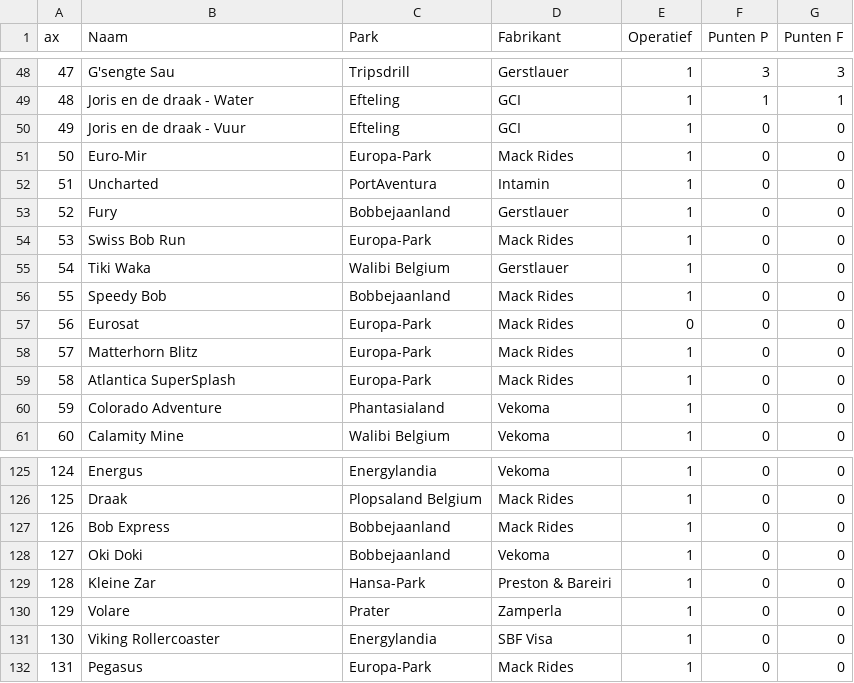
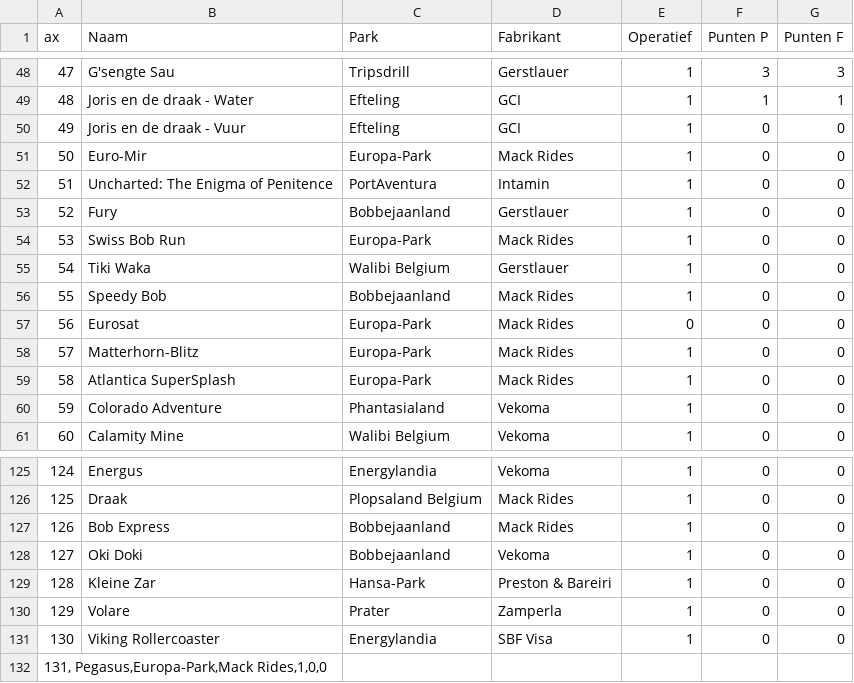
Before and after one commit to Wouter-Termaat/CoasterRanker, a CSV file: Top List Coasters v Luca - List of Coaster.csv, drawn as a sheet; only a part is shown, gaps mark what is left out.

```diff
--- a/Top List Coasters v Luca - List of Coaster.csv
+++ b/Top List Coasters v Luca - List of Coaster.csv
@@ -51,3 +51,3 @@ ax,Naam,Park,Fabrikant,Operatief,Punten P,Punten F
 50,Euro-Mir,Europa-Park,Mack Rides,1,0,0
-51,Uncharted,PortAventura,Intamin,1,0,0
+51,Uncharted: The Enigma of Penitence,PortAventura,Intamin,1,0,0
 52,Fury,Bobbejaanland,Gerstlauer,1,0,0
@@ -57,3 +57,3 @@ ax,Naam,Park,Fabrikant,Operatief,Punten P,Punten F
 56,Eurosat,Europa-Park,Mack Rides,0,0,0
-57,Matterhorn Blitz,Europa-Park,Mack Rides,1,0,0
+57,Matterhorn-Blitz,Europa-Park,Mack Rides,1,0,0
 58,Atlantica SuperSplash,Europa-Park,Mack Rides,1,0,0
@@ -131,2 +131,2 @@ ax,Naam,Park,Fabrikant,Operatief,Punten P,Punten F
 130,Viking Rollercoaster,Energylandia,SBF Visa,1,0,0
-131,	Pegasus,Europa-Park,Mack Rides,1,0,0
+"131,	Pegasus,Europa-Park,Mack Rides,1,0,0"
```
Also changed, not shown: Top List Coasters Wouter - List of Coaster.csv.
